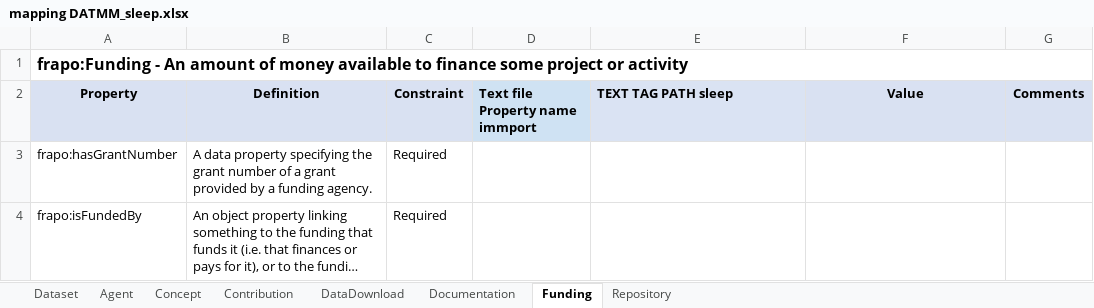
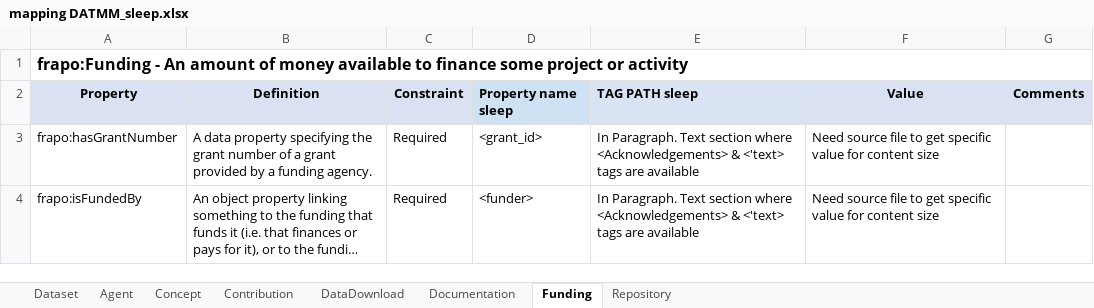
Before and after one commit to BLH-2021/DATMM, an Excel workbook: Mapped-excel-xml/mapping DATMM_sleep.xlsx, sheet Funding, drawn as a sheet; long unchanged cells end in …; values as stored, in another font and other column widths than the file's, no borders; the diff names each change by its address in the sheet, - before the commit and + after, or states it on an @@ line.

Commit message:
Shivani Completed Sleep Mapping

```diff
--- a/Mapped-excel-xml/mapping DATMM_sleep.xlsx (sheet Funding)
+++ b/Mapped-excel-xml/mapping DATMM_sleep.xlsx (sheet Funding)
-D2: Text file Property name immport
+D2: Property name sleep
-E2: TEXT TAG PATH sleep
+E2: TAG PATH sleep
-D3 (Property name sleep): (empty)
+D3 (Property name sleep): <grant_id>
-E3:E4 (TAG PATH sleep): (empty)
+E3:E4 (TAG PATH sleep): In Paragraph. Text section where <Acknowledgements> & <'text> tags are available
-F3:F4 (Value): (empty)
+F3:F4 (Value): Need source file to get specific value for content size
-D4 (Property name sleep): (empty)
+D4 (Property name sleep): <funder>
```
Also changed, not shown: sheet DataDownload, sheet Dataset, sheet Documentation, sheet Contribution, sheet Agent, sheet Repository, 1 more sheet, 1 other file.
